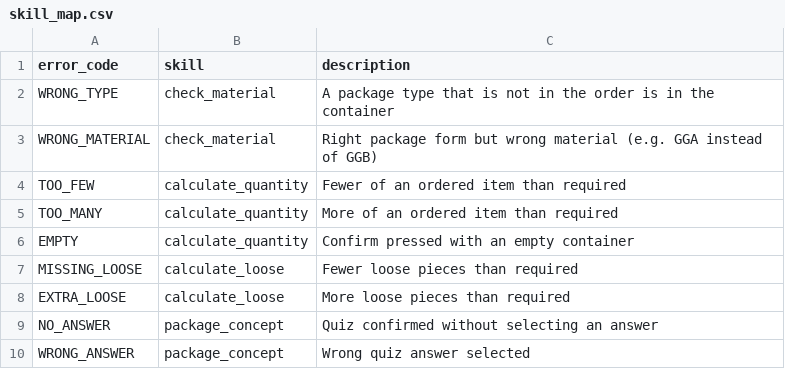
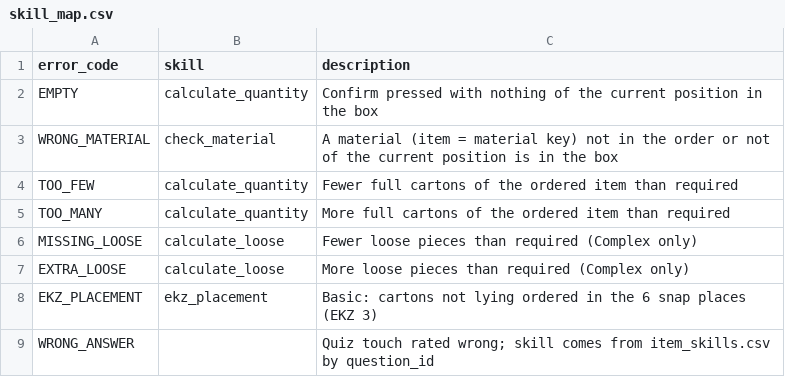
Before and after one commit to ttquynhdo/xrpick-v2, a CSV file: analysis/skill_map.csv, drawn as a sheet.

```diff
--- a/analysis/skill_map.csv
+++ b/analysis/skill_map.csv
@@ -1,10 +1,9 @@
 error_code,skill,description
-WRONG_TYPE,check_material,A package type that is not in the order is in the container
-WRONG_MATERIAL,check_material,Right package form but wrong material (e.g. GGA instead of GGB)
-TOO_FEW,calculate_quantity,Fewer of an ordered item than required
-TOO_MANY,calculate_quantity,More of an ordered item than required
-EMPTY,calculate_quantity,Confirm pressed with an empty container
-MISSING_LOOSE,calculate_loose,Fewer loose pieces than required
-EXTRA_LOOSE,calculate_loose,More loose pieces than required
-NO_ANSWER,package_concept,Quiz confirmed without selecting an answer
-WRONG_ANSWER,package_concept,Wrong quiz answer selected
+EMPTY,calculate_quantity,Confirm pressed with nothing of the current position in the box
+WRONG_MATERIAL,check_material,A material (item = material key) not in the order or not of the current position is in the box
+TOO_FEW,calculate_quantity,Fewer full cartons of the ordered item than required
+TOO_MANY,calculate_quantity,More full cartons of the ordered item than required
+MISSING_LOOSE,calculate_loose,Fewer loose pieces than required (Complex only)
+EXTRA_LOOSE,calculate_loose,More loose pieces than required (Complex only)
+EKZ_PLACEMENT,ekz_placement,Basic: cartons not lying ordered in the 6 snap places (EKZ 3)
+WRONG_ANSWER,,Quiz touch rated wrong; skill comes from item_skills.csv by question_id
```
Also changed, not shown: analysis/scene_skills.csv, 2 other files.
